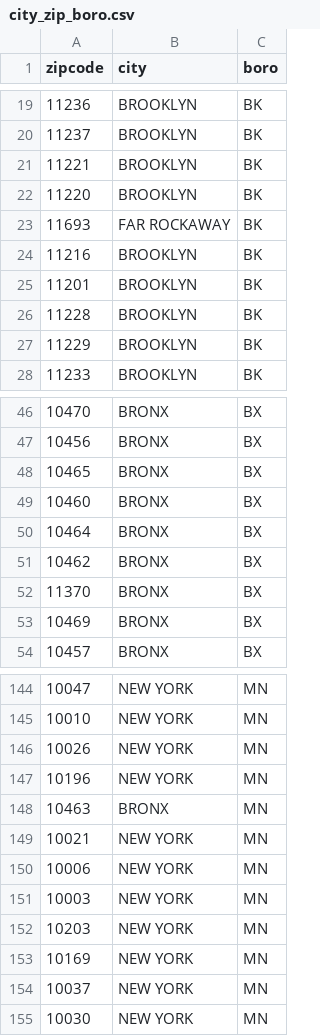
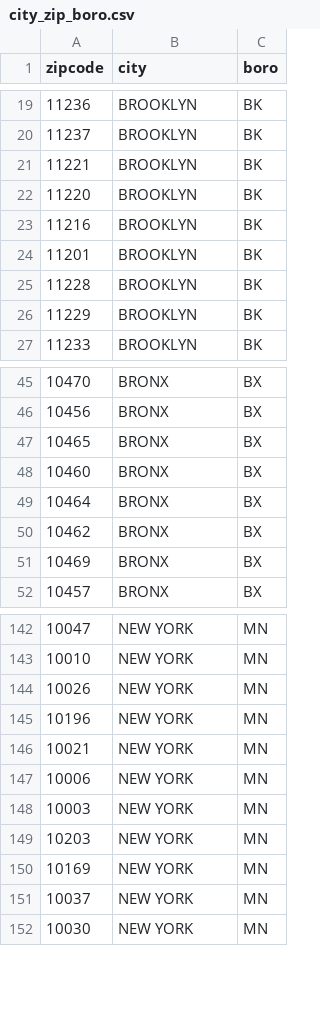
Before and after one commit to NYCPlanning/ceqr-app-data, a CSV file: recipes/_data/city_zip_boro.csv, drawn as a sheet; only a part is shown, gaps mark what is left out; the diff names each change by its address in the sheet, - before the commit and + after, or states it on an @@ line.

```diff
--- a/recipes/_data/city_zip_boro.csv
+++ b/recipes/_data/city_zip_boro.csv
-row 23: 11693 | FAR ROCKAWAY | BK
-row 52: 11370 | BRONX | BX
-row 148: 10463 | BRONX | MN
```
Also changed, not shown: 17 other files.
